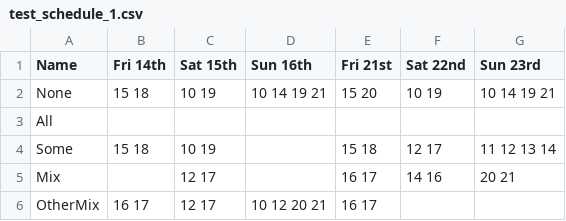
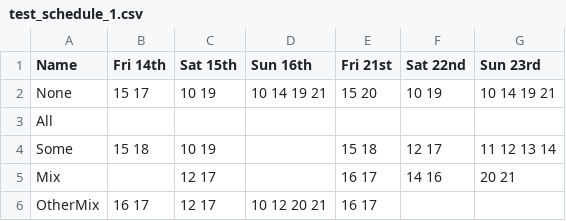
Before and after one commit to defjosiah/ScheduleInterviews, a CSV file: test_schedule_1.csv, drawn as a sheet.

Commit message:
added print methods and schedule methods

```diff
--- a/test_schedule_1.csv
+++ b/test_schedule_1.csv
@@ -1,3 +1,3 @@
 Name,Fri  14th,Sat  15th,Sun  16th,Fri  21st,Sat  22nd,Sun  23rd
-None,15 18,10 19,10 14 19 21,15  20,10  19,10  14  19  21
+None,15 17,10 19,10 14 19 21,15  20,10  19,10  14  19  21
 All,,,,,,
```
Also changed, not shown: 1 other file.
